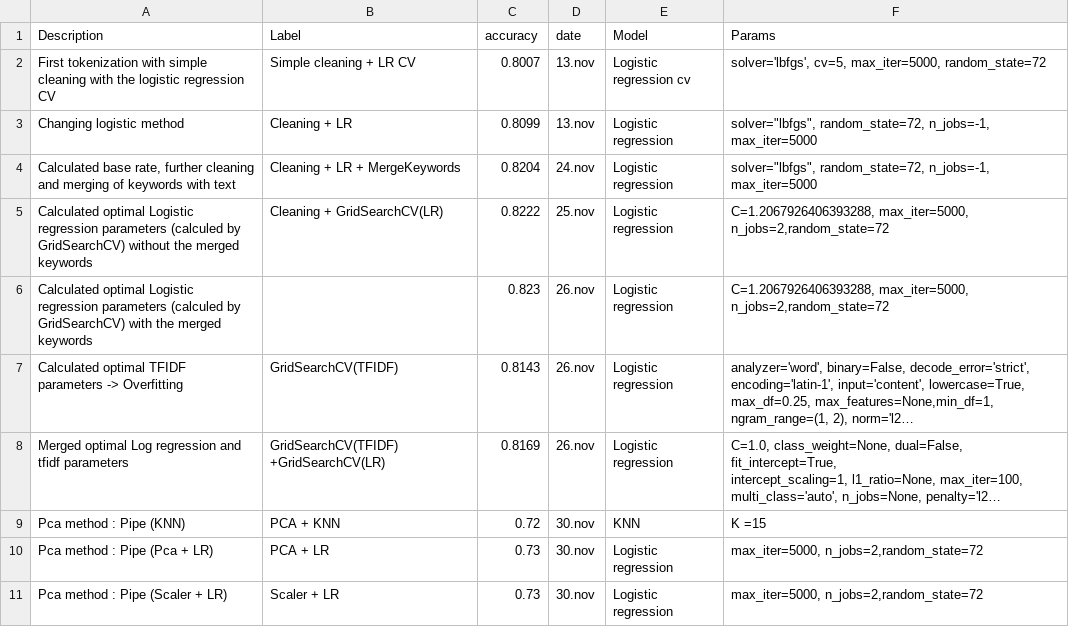
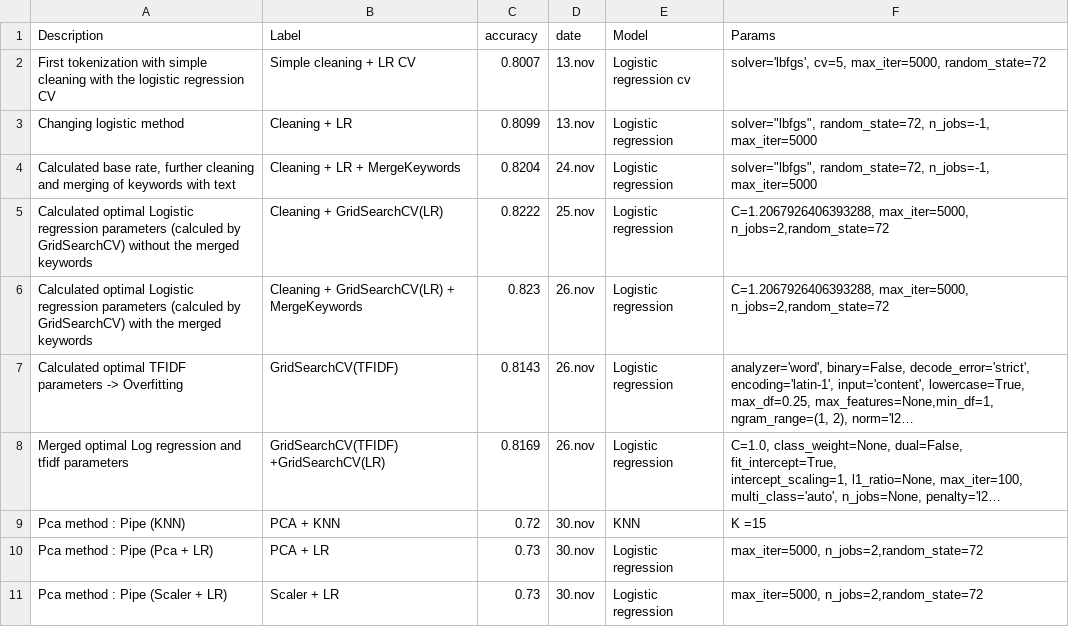
Before and after one commit to TetraFaal/DMML-Project-Nvidia, a CSV file: documents/Performance_history.csv, drawn as a sheet; only a part is shown; long unchanged cells end in …; the diff names each change by its address in the sheet, - before the commit and + after, or states it on an @@ line.

Commit message:
Updated performances

```diff
--- a/documents/Performance_history.csv
+++ b/documents/Performance_history.csv
-B6 (Label): (empty)
+B6 (Label): Cleaning + GridSearchCV(LR) + MergeKeywords
```
